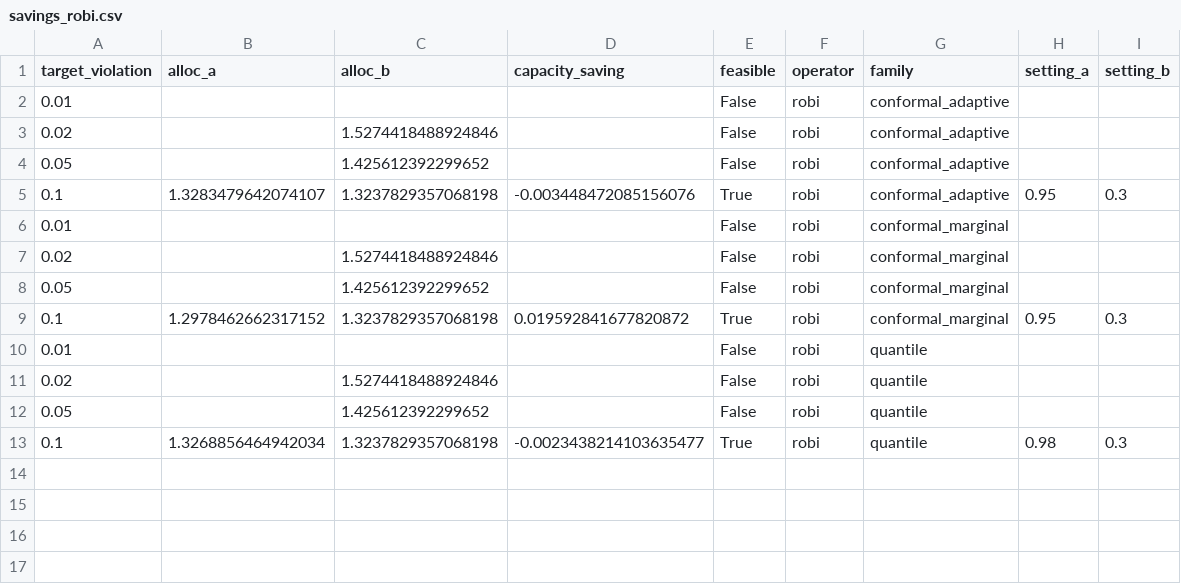
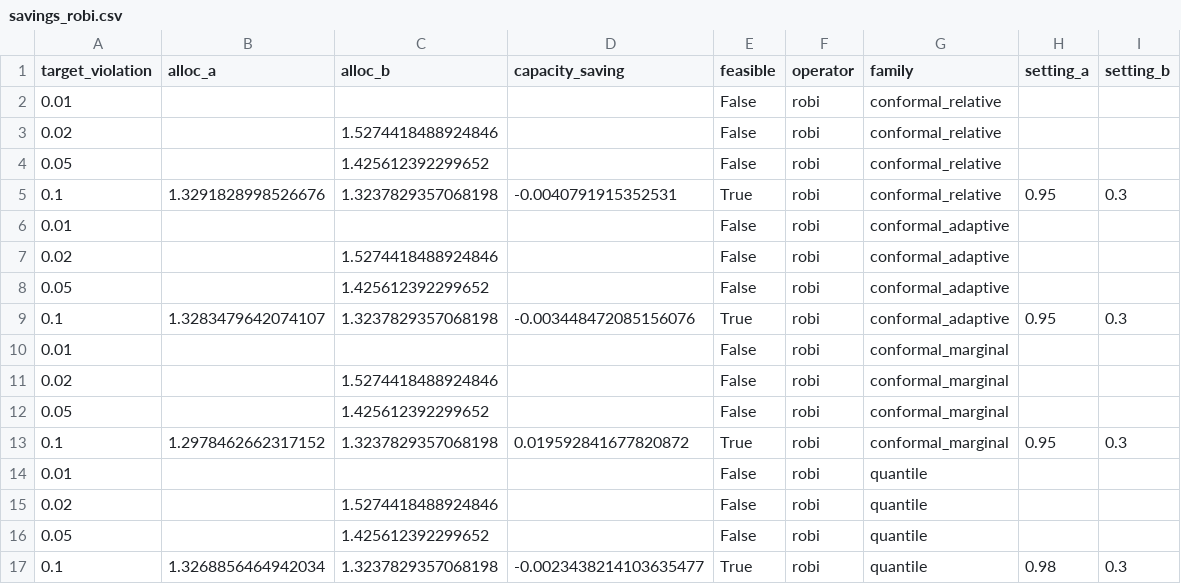
Before and after one commit to sad-code-at/bwalloc, a CSV file: experiments/results/savings_robi.csv, drawn as a sheet.

```diff
--- a/experiments/results/savings_robi.csv
+++ b/experiments/results/savings_robi.csv
@@ -1,2 +1,6 @@
 target_violation,alloc_a,alloc_b,capacity_saving,feasible,operator,family,setting_a,setting_b
+0.01,,,,False,robi,conformal_relative,,
+0.02,,1.5274418488924846,,False,robi,conformal_relative,,
+0.05,,1.425612392299652,,False,robi,conformal_relative,,
+0.1,1.3291828998526676,1.3237829357068198,-0.0040791915352531,True,robi,conformal_relative,0.95,0.3
 0.01,,,,False,robi,conformal_adaptive,,
```
Also changed, not shown: experiments/results/pareto_robi.csv, 10 other files.
